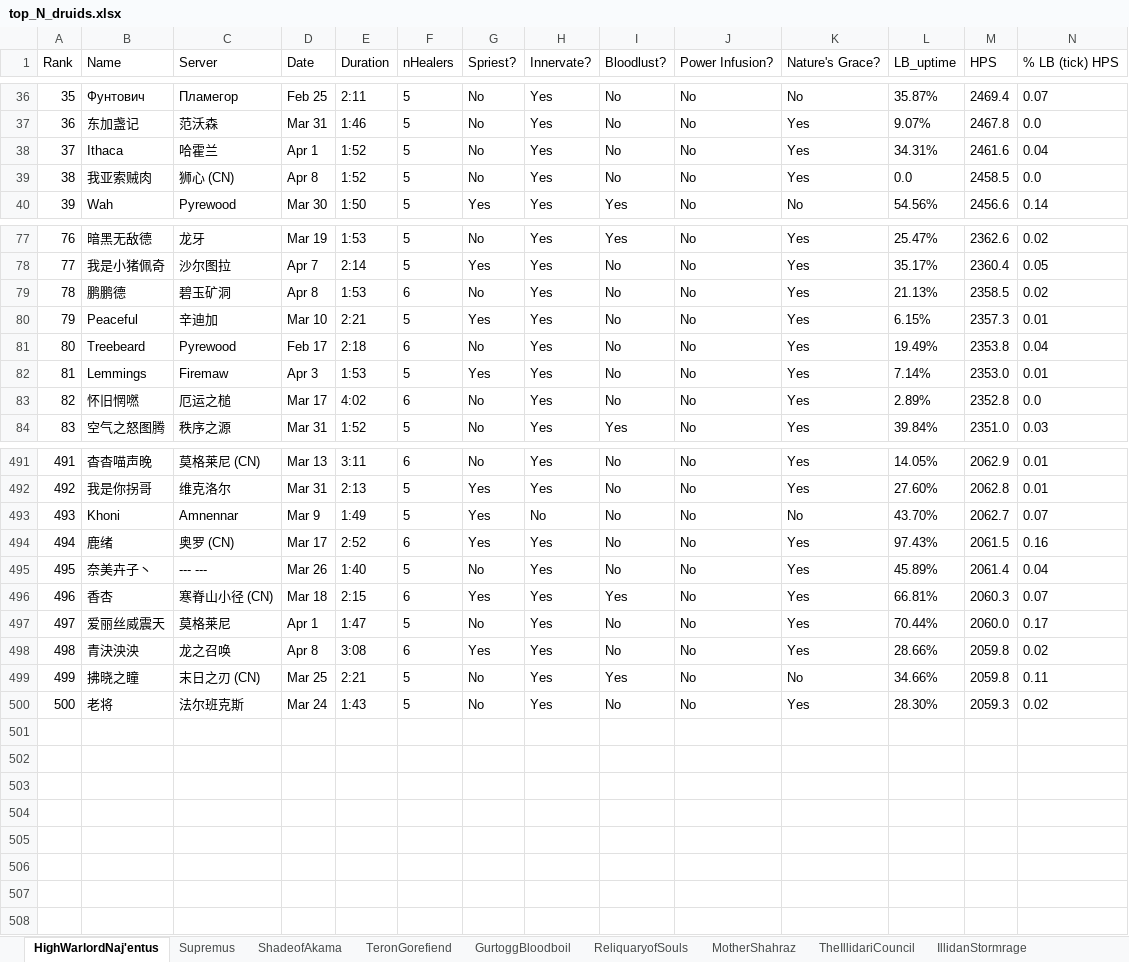
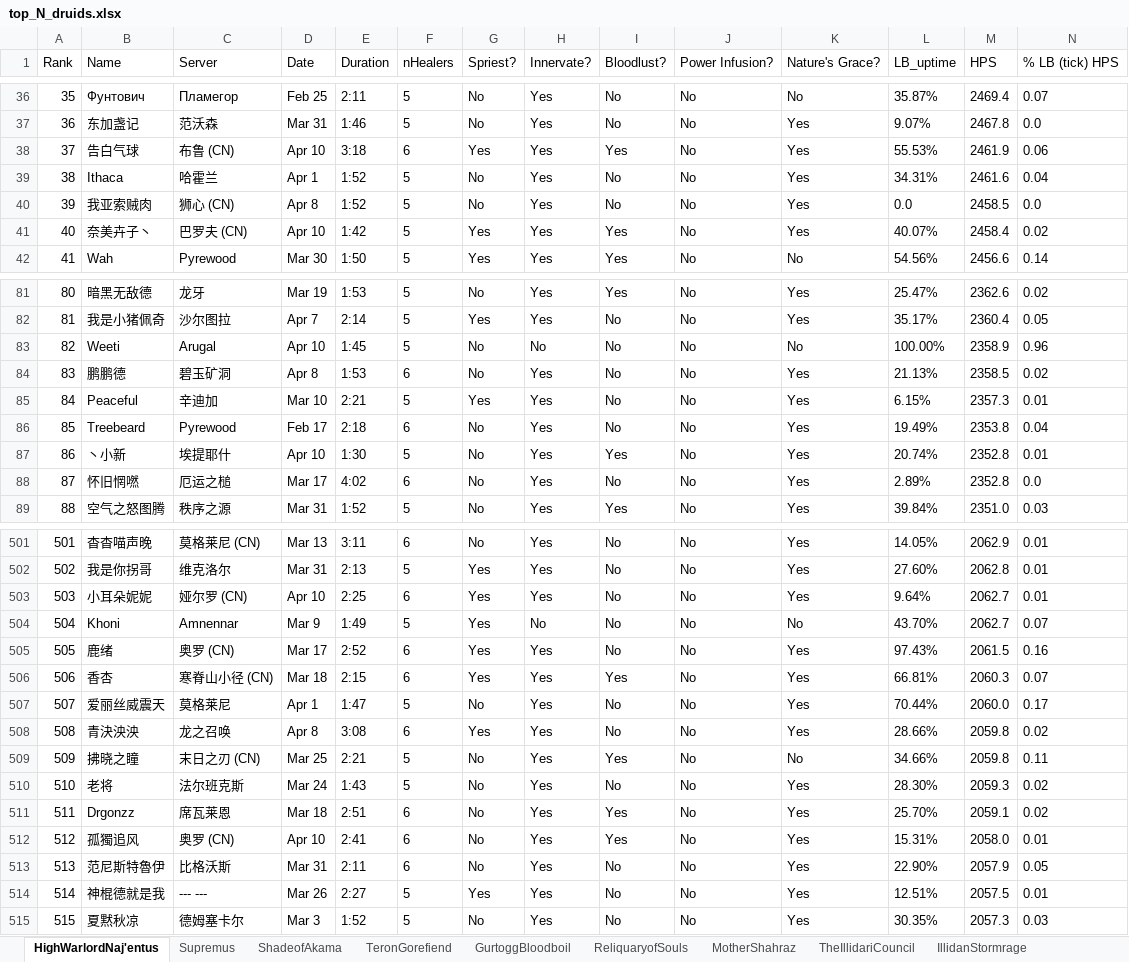
Before and after one commit to msdec321/DataAnalysisWorkbooks, an Excel workbook: warcraftLogs/data/top_N_druids.xlsx, sheet HighWarlordNaj'entus, drawn as a sheet; only a part is shown, gaps mark what is left out; values as stored, in another font and other column widths than the file's, no borders; removed rows and columns are numbered as before the commit, all else as after; rows hold the shown columns only; the diff covers the shown part only; the diff names each change by its address in the sheet, - before the commit and + after, or states it on an @@ line.

```diff
--- a/warcraftLogs/data/top_N_druids.xlsx (sheet HighWarlordNaj'entus)
+++ b/warcraftLogs/data/top_N_druids.xlsx (sheet HighWarlordNaj'entus)
+row 38: 37 | 告白气球 | 布鲁 (CN) | Apr 10 | 3:18 | 6 | Yes | Yes | Yes | No | Yes | 55.53% | 2461.9 | 0.06
@@ column A (Rank) renumbered between rows 39 and 510 @@
+row 41: 40 | 奈美卉子丶 | 巴罗夫 (CN) | Apr 10 | 1:42 | 5 | Yes | Yes | Yes | No | Yes | 40.07% | 2458.4 | 0.02
+row 83: 82 | Weeti | Arugal | Apr 10 | 1:45 | 5 | No | No | No | No | No | 100.00% | 2358.9 | 0.96
-row 82: 81 | Lemmings | Firemaw | Apr 3 | 1:53 | 5 | Yes | Yes | No | No | Yes | 7.14% | 2353.0 | 0.01
+row 87: 86 | 丶小新 | 埃提耶什 | Apr 10 | 1:30 | 5 | No | Yes | Yes | No | Yes | 20.74% | 2352.8 | 0.01
+row 503: 503 | 小耳朵妮妮 | 娅尔罗 (CN) | Apr 10 | 2:25 | 6 | Yes | Yes | No | No | Yes | 9.64% | 2062.7 | 0.01
-row 495: 495 | 奈美卉子丶 | --- --- | Mar 26 | 1:40 | 5 | No | Yes | No | No | Yes | 45.89% | 2061.4 | 0.04
+row 511: 511 | Drgonzz | 席瓦莱恩 | Mar 18 | 2:51 | 6 | No | Yes | Yes | No | Yes | 25.70% | 2059.1 | 0.02
+row 512: 512 | 孤獨追风 | 奥罗 (CN) | Apr 10 | 2:41 | 6 | No | Yes | Yes | No | Yes | 15.31% | 2058.0 | 0.01
+row 513: 513 | 范尼斯特魯伊 | 比格沃斯 | Mar 31 | 2:11 | 6 | No | Yes | No | No | Yes | 22.90% | 2057.9 | 0.05
+row 514: 514 | 神棍德就是我 | --- --- | Mar 26 | 2:27 | 5 | Yes | Yes | No | No | Yes | 12.51% | 2057.5 | 0.01
+row 515: 515 | 夏黙秋凉 | 德姆塞卡尔 | Mar 3 | 1:52 | 5 | No | Yes | No | No | Yes | 30.35% | 2057.3 | 0.03
```
Also changed, not shown: 10 added rows and 3 removed rows elsewhere in this sheet, sheet Supremus.
